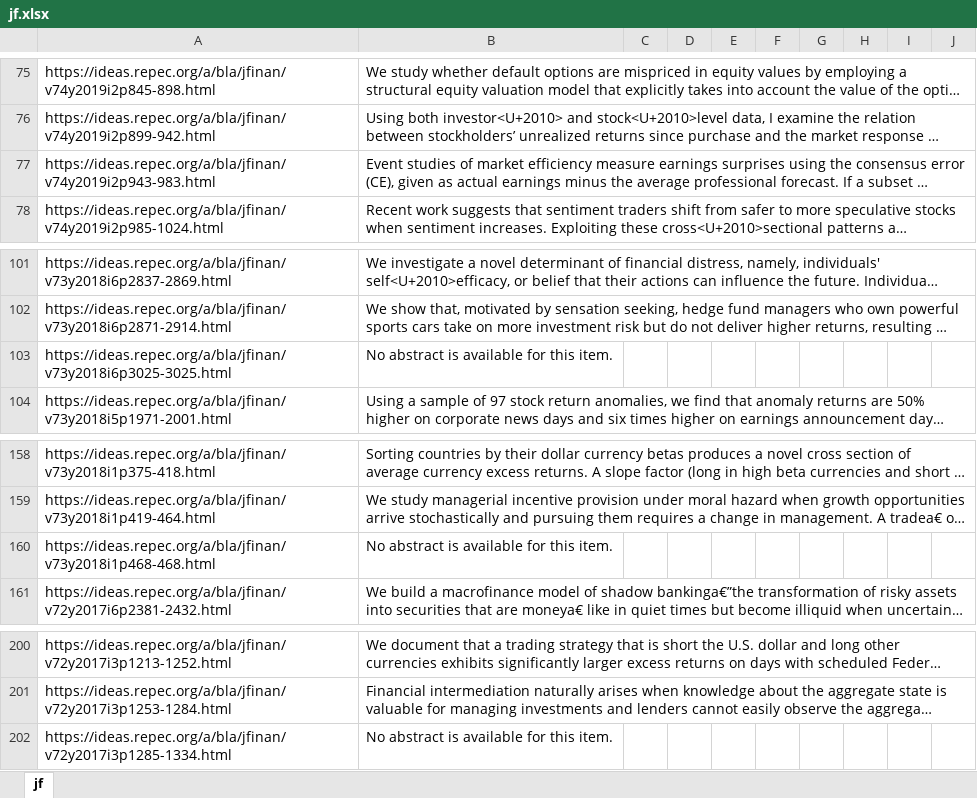
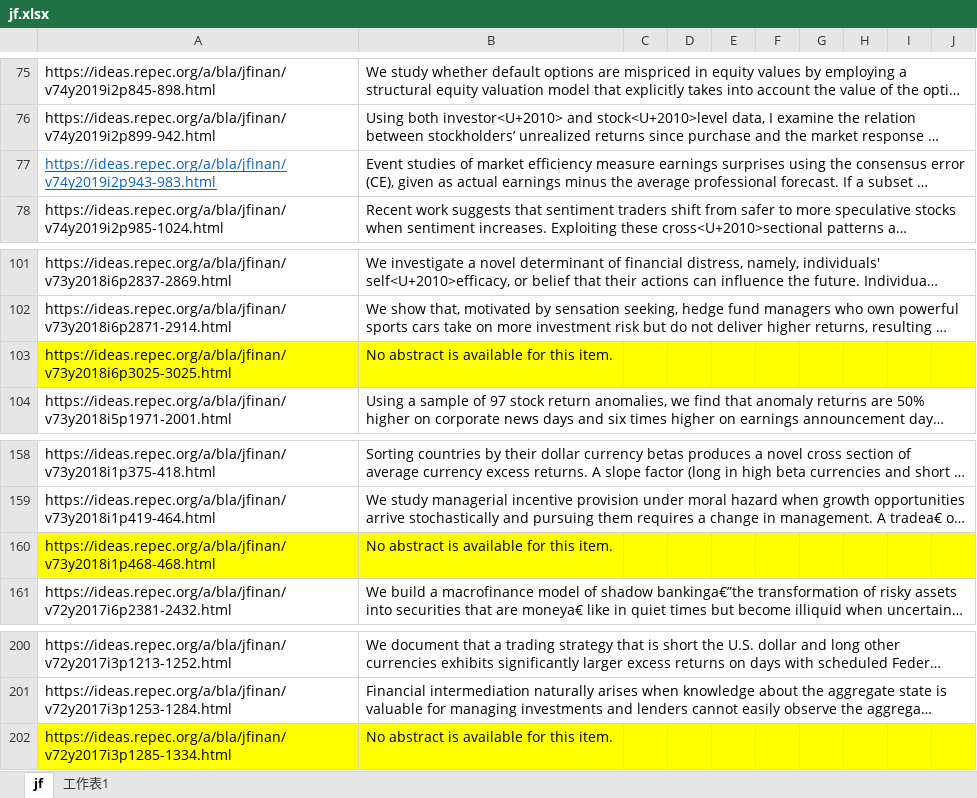
Before and after one commit to 106035007/Text-Mining, an Excel workbook: 結果/jf/jf.xlsx, sheet jf, drawn as a sheet; only a part is shown, gaps mark what is left out; long unchanged cells end in …; values as stored, in another font and other column widths than the file's, no borders; the diff covers the shown part only; the diff names each change by its address in the sheet, - before the commit and + after, or states it on an @@ line.

```diff
--- a/結果/jf/jf.xlsx (sheet jf)
+++ b/結果/jf/jf.xlsx (sheet jf)
+sheet tab: 工作表1
@@ A77 underline: off → on, text colour: black → #0563C1 @@
-A103:J103 fill: none
+A103:J103 fill: #FFFF00
-A160:J160 fill: none
+A160:J160 fill: #FFFF00
-A202:J202 fill: none
+A202:J202 fill: #FFFF00
```
Also changed, not shown: cell formats elsewhere in this sheet, charts or pictures, 4 other files.
